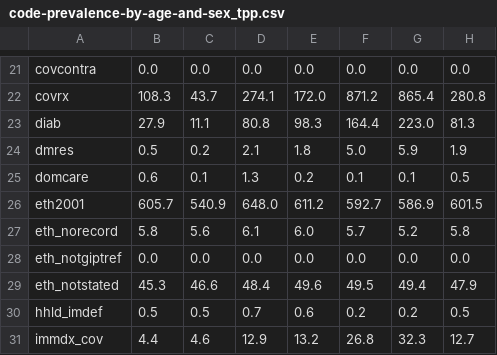
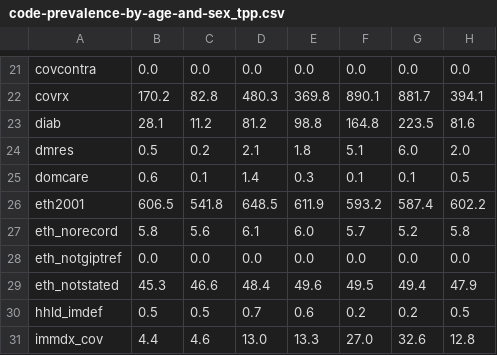
Before and after one commit to opensafely/primis-codelist-prevalence, a CSV file: released-outputs/code-prevalence-by-age-and-sex_tpp.csv, drawn as a sheet; only a part is shown, gaps mark what is left out; the diff covers the shown part only; the diff names each change by its address in the sheet, - before the commit and + after, or states it on an @@ line.

```diff
--- a/released-outputs/code-prevalence-by-age-and-sex_tpp.csv
+++ b/released-outputs/code-prevalence-by-age-and-sex_tpp.csv
-B22: 108.3
+B22: 170.2
-C22: 43.7
+C22: 82.8
-D22: 274.1
+D22: 480.3
-E22: 172.0
+E22: 369.8
-F22: 871.2
+F22: 890.1
-G22: 865.4
+G22: 881.7
-H22: 280.8
+H22: 394.1
-B23: 27.9
+B23: 28.1
-C23: 11.1
+C23: 11.2
-D23: 80.8
+D23: 81.2
-E23: 98.3
+E23: 98.8
-F23: 164.4
+F23: 164.8
-G23: 223.0
+G23: 223.5
-H23: 81.3
+H23: 81.6
-F24: 5.0
+F24: 5.1
-G24: 5.9
+G24: 6.0
-H24: 1.9
+H24: 2.0
-D25: 1.3
+D25: 1.4
-E25: 0.2
+E25: 0.3
-B26: 605.7
+B26: 606.5
-C26: 540.9
+C26: 541.8
-D26: 648.0
+D26: 648.5
-E26: 611.2
+E26: 611.9
-F26: 592.7
+F26: 593.2
-G26: 586.9
+G26: 587.4
-H26: 601.5
+H26: 602.2
-D31: 12.9
+D31: 13.0
-E31: 13.2
+E31: 13.3
-F31: 26.8
+F31: 27.0
-G31: 32.3
+G31: 32.6
-H31: 12.7
+H31: 12.8
```
Also changed, not shown: 156 edited cells elsewhere in this file, 10 other files.
